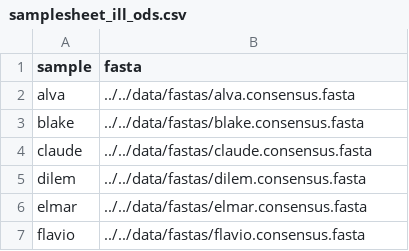
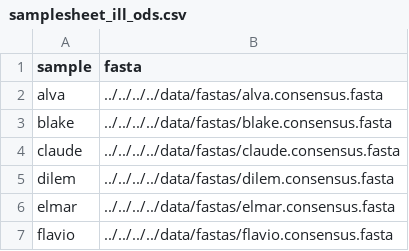
Before and after one commit to rki-mf1/2026-Workshop-Ghana, a CSV file: assets/samplesheet_ill_ods.csv, drawn as a sheet.

Commit message:
Update samplesheet_ill_ods.csv

```diff
--- a/assets/samplesheet_ill_ods.csv
+++ b/assets/samplesheet_ill_ods.csv
@@ -1,7 +1,7 @@
 sample,fasta
-alva,../../data/fastas/alva.consensus.fasta
-blake,../../data/fastas/blake.consensus.fasta
-claude,../../data/fastas/claude.consensus.fasta
-dilem,../../data/fastas/dilem.consensus.fasta
-elmar,../../data/fastas/elmar.consensus.fasta
-flavio,../../data/fastas/flavio.consensus.fasta
+alva,../../../../data/fastas/alva.consensus.fasta
+blake,../../../../data/fastas/blake.consensus.fasta
+claude,../../../../data/fastas/claude.consensus.fasta
+dilem,../../../../data/fastas/dilem.consensus.fasta
+elmar,../../../../data/fastas/elmar.consensus.fasta
+flavio,../../../../data/fastas/flavio.consensus.fasta
```
